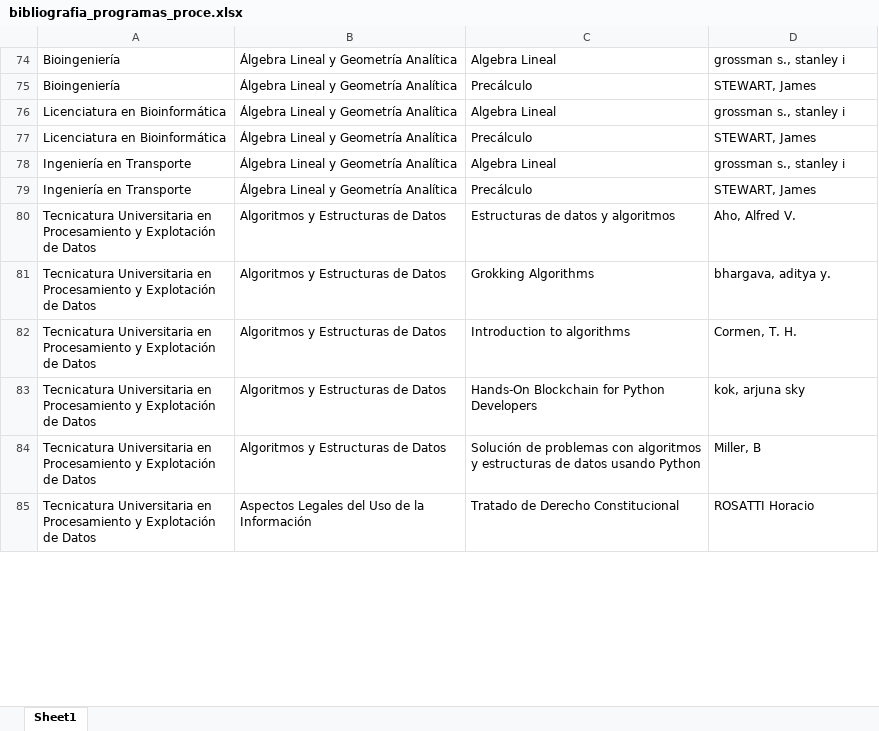
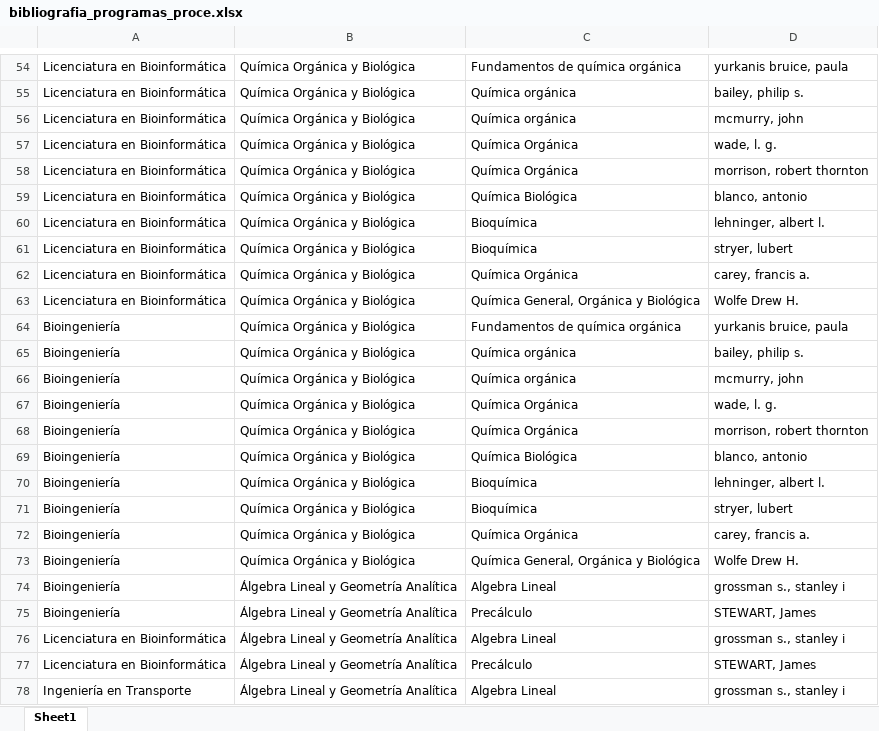
Before and after one commit to axelescalante0/Practica-Biblioteca, an Excel workbook: data/procesados/bibliografia_programas_proce.xlsx, sheet Sheet1, drawn as a sheet; only a part is shown, gaps mark what is left out; the shorter side is filled out with more unchanged rows; values as stored, in another font and other column widths than the file's, no borders; the diff covers the shown part only; the diff names each change by its address in the sheet, - before the commit and + after, or states it on an @@ line.

Commit message:
Terminamos de limpiar bibliografia

```diff
--- a/data/procesados/bibliografia_programas_proce.xlsx (sheet Sheet1)
+++ b/data/procesados/bibliografia_programas_proce.xlsx (sheet Sheet1)
@@ row 54 unhidden: Licenciatura en Bioinformática | Química Orgánica y Biológica | Fundamentos de química orgánica | yurkanis bruice, paula @@
@@ row 55 unhidden: Licenciatura en Bioinformática | Química Orgánica y Biológica | Química orgánica | bailey, philip s. @@
@@ row 56 unhidden: Licenciatura en Bioinformática | Química Orgánica y Biológica | Química orgánica | mcmurry, john @@
@@ row 57 unhidden: Licenciatura en Bioinformática | Química Orgánica y Biológica | Química Orgánica | wade, l. g. @@
@@ row 58 unhidden: Licenciatura en Bioinformática | Química Orgánica y Biológica | Química Orgánica | morrison, robert thornton @@
@@ row 59 unhidden: Licenciatura en Bioinformática | Química Orgánica y Biológica | Química Biológica | blanco, antonio @@
@@ row 60 unhidden: Licenciatura en Bioinformática | Química Orgánica y Biológica | Bioquímica | lehninger, albert l. @@
@@ row 61 unhidden: Licenciatura en Bioinformática | Química Orgánica y Biológica | Bioquímica | stryer, lubert @@
@@ row 62 unhidden: Licenciatura en Bioinformática | Química Orgánica y Biológica | Química Orgánica | carey, francis a. @@
@@ row 63 unhidden: Licenciatura en Bioinformática | Química Orgánica y Biológica | Química General, Orgánica y Biológica | Wolfe Drew H. @@
@@ row 64 unhidden: Bioingeniería | Química Orgánica y Biológica | Fundamentos de química orgánica | yurkanis bruice, paula @@
@@ row 65 unhidden: Bioingeniería | Química Orgánica y Biológica | Química orgánica | bailey, philip s. @@
@@ row 66 unhidden: Bioingeniería | Química Orgánica y Biológica | Química orgánica | mcmurry, john @@
@@ row 67 unhidden: Bioingeniería | Química Orgánica y Biológica | Química Orgánica | wade, l. g. @@
@@ row 68 unhidden: Bioingeniería | Química Orgánica y Biológica | Química Orgánica | morrison, robert thornton @@
@@ row 69 unhidden: Bioingeniería | Química Orgánica y Biológica | Química Biológica | blanco, antonio @@
@@ row 70 unhidden: Bioingeniería | Química Orgánica y Biológica | Bioquímica | lehninger, albert l. @@
@@ row 71 unhidden: Bioingeniería | Química Orgánica y Biológica | Bioquímica | stryer, lubert @@
@@ row 72 unhidden: Bioingeniería | Química Orgánica y Biológica | Química Orgánica | carey, francis a. @@
@@ row 73 unhidden: Bioingeniería | Química Orgánica y Biológica | Química General, Orgánica y Biológica | Wolfe Drew H. @@
```
Also changed, not shown: 53 hidden or unhidden rows and 4 edited cells elsewhere in this sheet, 1 other file.
